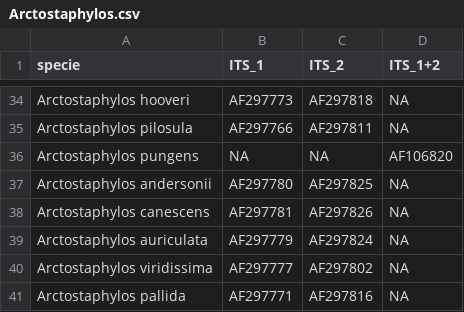
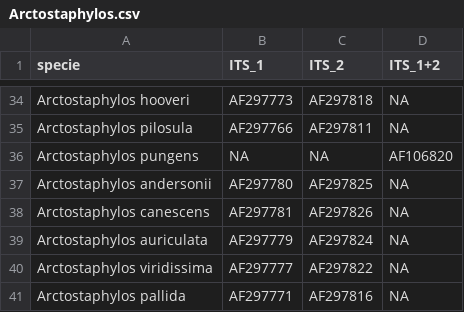
Before and after one commit to dpabon/bio_comparadaII, a CSV file: Goldberg/data/Arctostaphylos.csv, drawn as a sheet; only a part is shown, gaps mark what is left out.

Commit message:
viridissima corregida

```diff
--- a/Goldberg/data/Arctostaphylos.csv
+++ b/Goldberg/data/Arctostaphylos.csv
@@ -39,3 +39,3 @@ Arctostaphylos canescens,AF297781,AF297826,NA
 Arctostaphylos auriculata,AF297779,AF297824,NA
-Arctostaphylos viridissima,AF297777,AF297802,NA
+Arctostaphylos viridissima,AF297777,AF297822,NA
 Arctostaphylos pallida,AF297771,AF297816,NA
```
